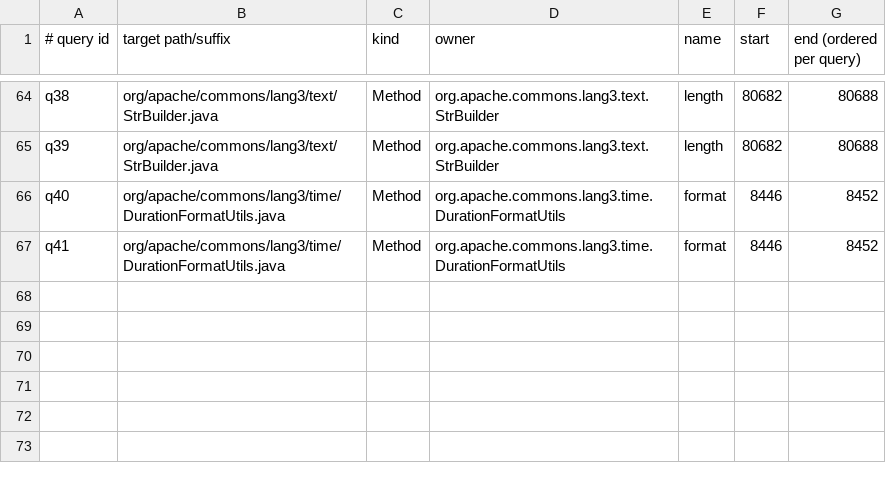
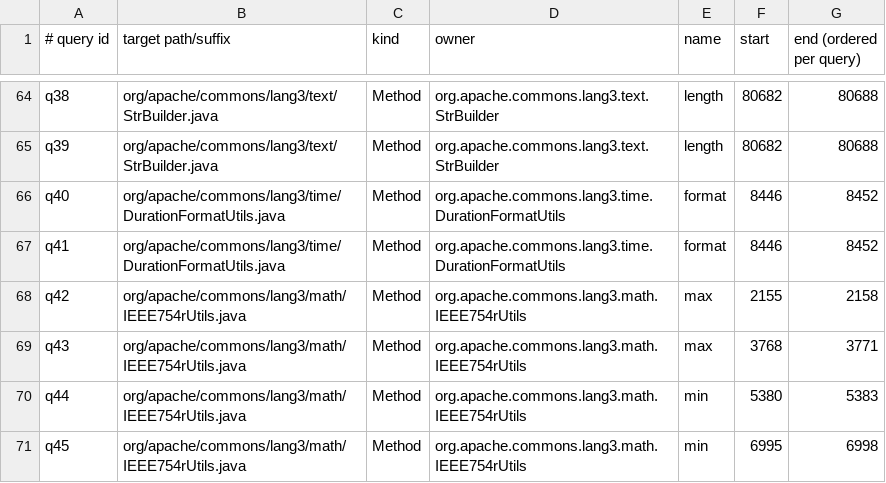
Before and after one commit to yangkangbug/java-analyzer-rs, a TSV file: examples/real_source/targets.tsv, drawn as a sheet; only a part is shown, gaps mark what is left out; the diff names each change by its address in the sheet, - before the commit and + after, or states it on an @@ line.

Commit message:
feat: compose proven primitive source call results

```diff
--- a/examples/real_source/targets.tsv
+++ b/examples/real_source/targets.tsv
+row 68: q42 | org/apache/commons/lang3/math/IEEE754rUtils.java | Method | org.apache.commons.lang3.math.IEEE754rUtils | max | 2155 | 2158
+row 69: q43 | org/apache/commons/lang3/math/IEEE754rUtils.java | Method | org.apache.commons.lang3.math.IEEE754rUtils | max | 3768 | 3771
+row 70: q44 | org/apache/commons/lang3/math/IEEE754rUtils.java | Method | org.apache.commons.lang3.math.IEEE754rUtils | min | 5380 | 5383
+row 71: q45 | org/apache/commons/lang3/math/IEEE754rUtils.java | Method | org.apache.commons.lang3.math.IEEE754rUtils | min | 6995 | 6998
```
Also changed, not shown: examples/real_source/queries.tsv, 37 other files.
